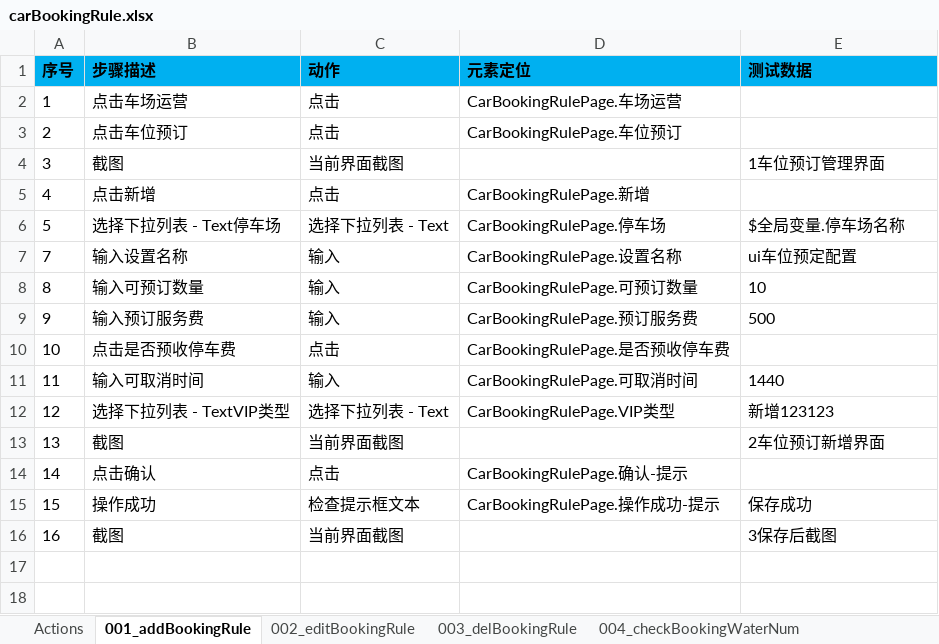
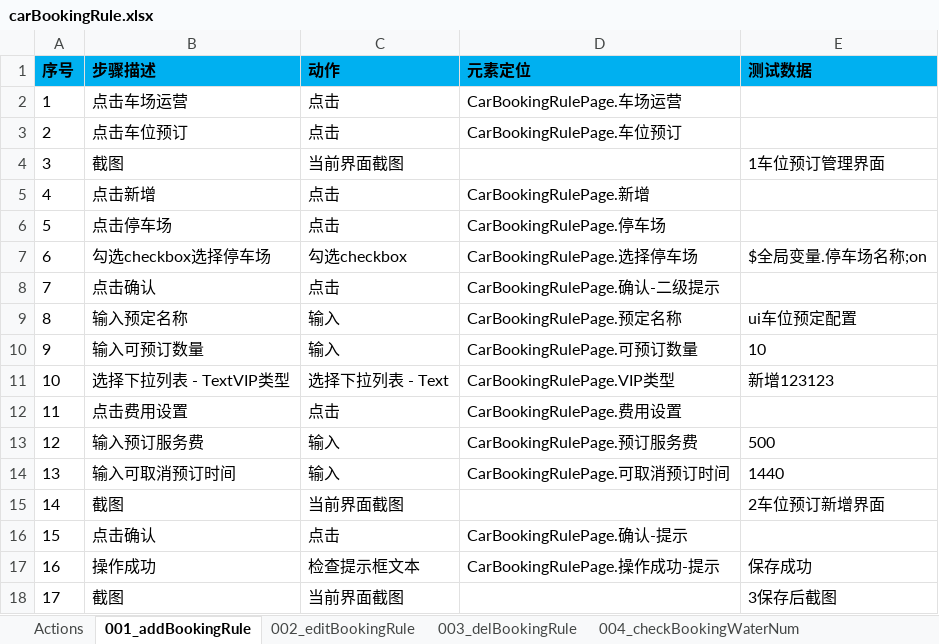
Before and after one commit to oyebino/pomp_ui, an Excel workbook: res/testcase/PakringOperation/UpgradeService/carBookingRule.xlsx, sheet 001_addBookingRule, drawn as a sheet; values as stored, in another font and other column widths than the file's, no borders; addresses are those after the commit; the diff names each change by its address in the sheet, - before the commit and + after, or states it on an @@ line.

```diff
--- a/res/testcase/PakringOperation/UpgradeService/carBookingRule.xlsx (sheet 001_addBookingRule)
+++ b/res/testcase/PakringOperation/UpgradeService/carBookingRule.xlsx (sheet 001_addBookingRule)
-B6 (步骤描述): 选择下拉列表 - Text停车场
+B6 (步骤描述): 点击停车场
-C6 (动作): 选择下拉列表 - Text
+C6 (动作): 点击
-E6 (测试数据): $全局变量.停车场名称
+E6 (测试数据): (empty)
+row 7: 6 | 勾选checkbox选择停车场 | 勾选checkbox | CarBookingRulePage.选择停车场 | $全局变量.停车场名称;on
-B8 (步骤描述): 输入设置名称
+B8 (步骤描述): 点击确认
-C8 (动作): 输入
+C8 (动作): 点击
-D8 (元素定位): CarBookingRulePage.设置名称
+D8 (元素定位): CarBookingRulePage.确认-二级提示
-E8 (测试数据): ui车位预定配置
+E8 (测试数据): (empty)
-B9 (步骤描述): 输入可预订数量
+B9 (步骤描述): 输入预定名称
-D9 (元素定位): CarBookingRulePage.可预订数量
+D9 (元素定位): CarBookingRulePage.预定名称
-E9 (测试数据): 10
+E9 (测试数据): ui车位预定配置
-B10 (步骤描述): 输入预订服务费
+B10 (步骤描述): 输入可预订数量
-D10 (元素定位): CarBookingRulePage.预订服务费
+D10 (元素定位): CarBookingRulePage.可预订数量
-E10 (测试数据): 500
+E10 (测试数据): 10
-B11 (步骤描述): 点击是否预收停车费
+B11 (步骤描述): 选择下拉列表 - TextVIP类型
-C11 (动作): 点击
+C11 (动作): 选择下拉列表 - Text
-D11 (元素定位): CarBookingRulePage.是否预收停车费
+D11 (元素定位): CarBookingRulePage.VIP类型
-E11 (测试数据): (empty)
+E11 (测试数据): 新增123123
-B12 (步骤描述): 输入可取消时间
+B12 (步骤描述): 点击费用设置
-C12 (动作): 输入
+C12 (动作): 点击
-D12 (元素定位): CarBookingRulePage.可取消时间
+D12 (元素定位): CarBookingRulePage.费用设置
-E12 (测试数据): 1440
+E12 (测试数据): (empty)
-B13 (步骤描述): 选择下拉列表 - TextVIP类型
+B13 (步骤描述): 输入预订服务费
-C13 (动作): 选择下拉列表 - Text
+C13 (动作): 输入
-D13 (元素定位): CarBookingRulePage.VIP类型
+D13 (元素定位): CarBookingRulePage.预订服务费
-E13 (测试数据): 新增123123
+E13 (测试数据): 500
+row 14: 13 | 输入可取消预订时间 | 输入 | CarBookingRulePage.可取消预订时间 | 1440
-A15 (序号): 13
+A15 (序号): 14
-A16 (序号): 14
+A16 (序号): 15
-A17 (序号): 15
+A17 (序号): 16
-A18 (序号): 16
+A18 (序号): 17
```
Also changed, not shown: sheet 002_editBookingRule, sheet 006_exportBookingWaterNum, res/page/账号管理/ParkingGroupPage.xlsx, res/page/账号管理/RolePage.xlsx, 29 other files.
